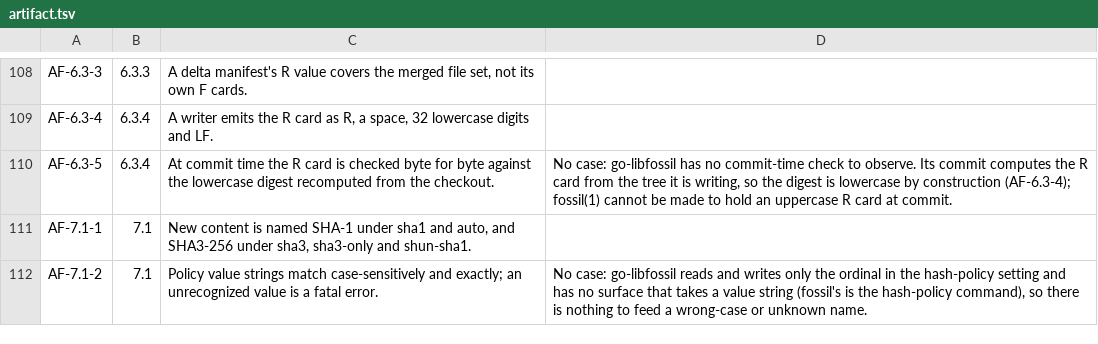
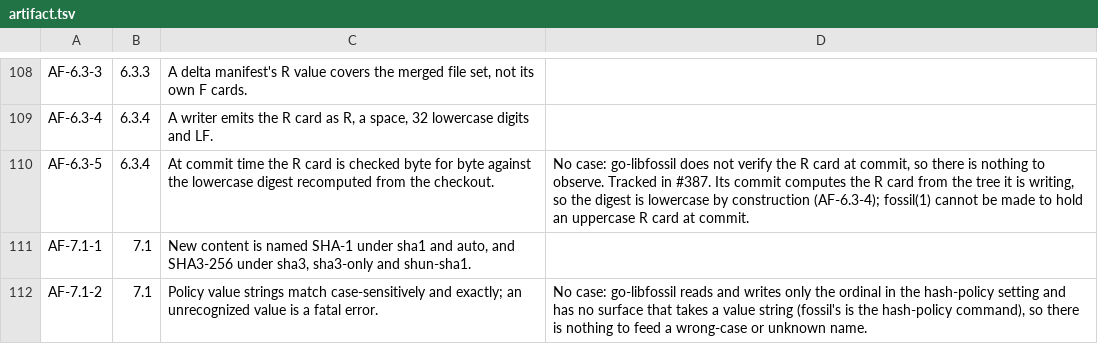
Before and after one commit to danmestas/go-libfossil, a TSV file: conformance/requirements/artifact.tsv, drawn as a sheet; only a part is shown, gaps mark what is left out.

Commit message:
test(conformance): cover artifact K, delta-lookup and delta-size requirements (review fixes)

```diff
--- a/conformance/requirements/artifact.tsv
+++ b/conformance/requirements/artifact.tsv
@@ -109,3 +109,3 @@ AF-6.3-3	6.3.3	A delta manifest's R value covers the merged file set, not its ow
 AF-6.3-4	6.3.4	A writer emits the R card as R, a space, 32 lowercase digits and LF.
-AF-6.3-5	6.3.4	At commit time the R card is checked byte for byte against the lowercase digest recomputed from the checkout.	No case: go-libfossil has no commit-time check to observe. Its commit computes the R card from the tree it is writing, so the digest is lowercase by construction (AF-6.3-4); fossil(1) cannot be made to hold an uppercase R card at commit.
+AF-6.3-5	6.3.4	At commit time the R card is checked byte for byte against the lowercase digest recomputed from the checkout.	No case: go-libfossil does not verify the R card at commit, so there is nothing to observe. Tracked in #387. Its commit computes the R card from the tree it is writing, so the digest is lowercase by construction (AF-6.3-4); fossil(1) cannot be made to hold an uppercase R card at commit.
 AF-7.1-1	7.1	New content is named SHA-1 under sha1 and auto, and SHA3-256 under sha3, sha3-only and shun-sha1.
```
Also changed, not shown: 12 other files.
